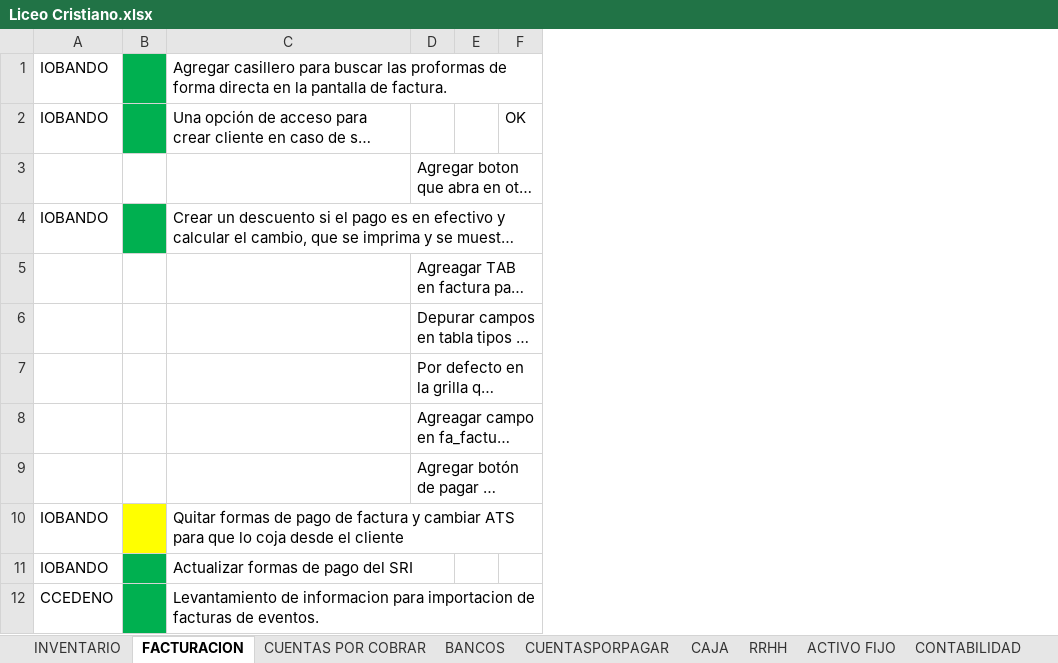
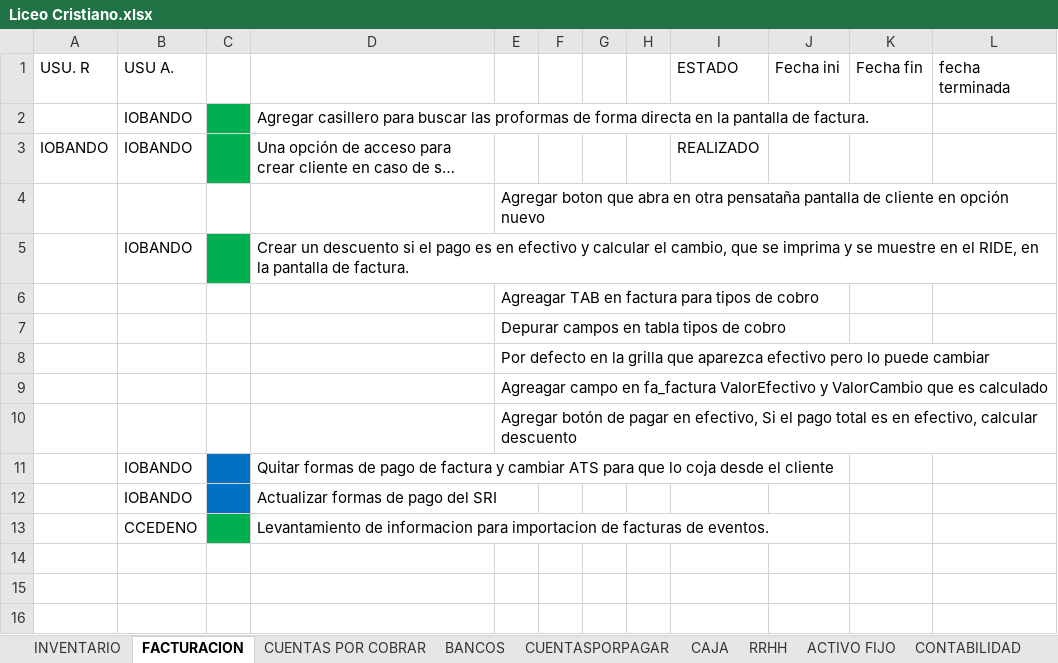
Before and after one commit to myrp-alexandre/ERPWEB, an Excel workbook: Liceo Cristiano.xlsx, sheet FACTURACION, drawn as a sheet; long unchanged cells end in …; values as stored, in another font and other column widths than the file's, no borders; removed rows and columns are numbered as before the commit, all else as after; the diff names each change by its address in the sheet, - before the commit and + after, or states it on an @@ line.

```diff
--- a/Liceo Cristiano.xlsx (sheet FACTURACION)
+++ b/Liceo Cristiano.xlsx (sheet FACTURACION)
+column A, row 3: IOBANDO
-column F, row 2: OK
+column G, empty
+column H, empty
+column I, row 3: REALIZADO
+column J, empty
+column K, empty
+column L, empty
+row 1: USU. R | USU A. |  |  |  |  |  |  | ESTADO | Fecha ini | Fecha fin | fecha terminada
-C11 fill: #FFFF00
+C11 fill: #0070C0
-C12 fill: #00B050
+C12 fill: #0070C0
```
Also changed, not shown: sheet CUENTASPORPAGAR, sheet RRHH, sheet CAJA, sheet INVENTARIO, sheet CUENTAS POR COBRAR, 31 other files.
